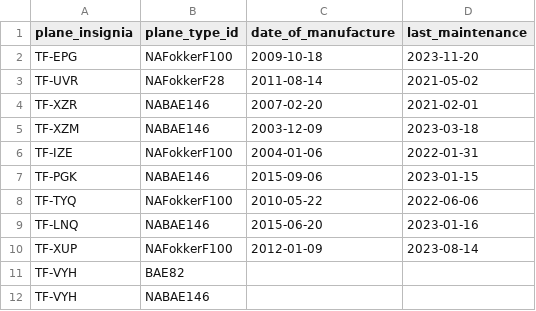
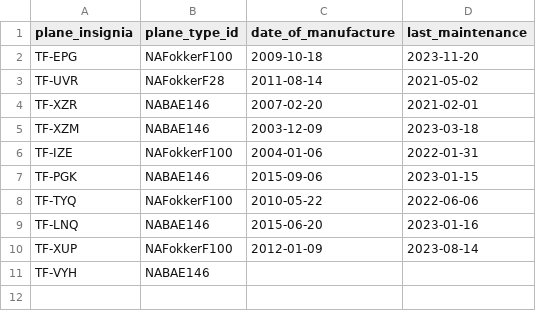
Before and after one commit to d0nti/NaN-Air, a CSV file: src/Files/aircraft.csv, drawn as a sheet.

```diff
--- a/src/Files/aircraft.csv
+++ b/src/Files/aircraft.csv
@@ -10,3 +10,2 @@ TF-LNQ,NABAE146,2015-06-20,2023-01-16
 TF-XUP,NAFokkerF100,2012-01-09,2023-08-14
-TF-VYH,BAE82,,
 TF-VYH,NABAE146,,
```
Also changed, not shown: src/Files/crew.csv, 6 other files.
